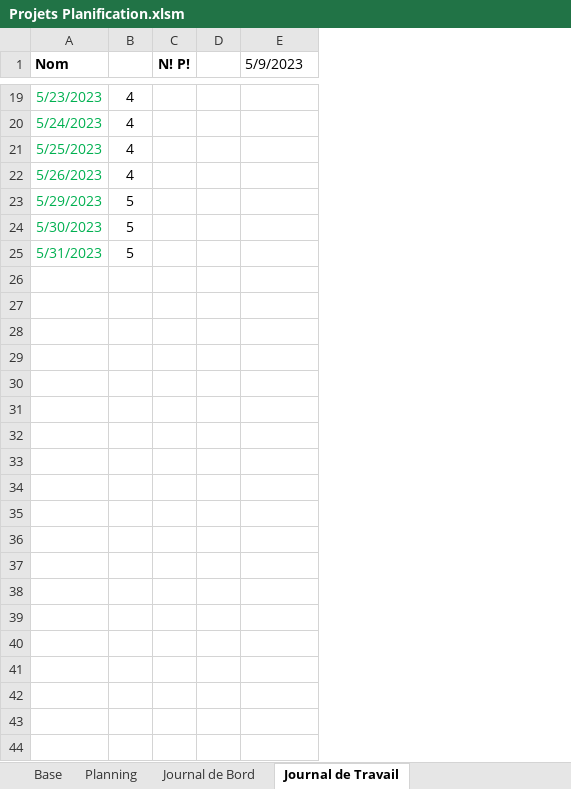
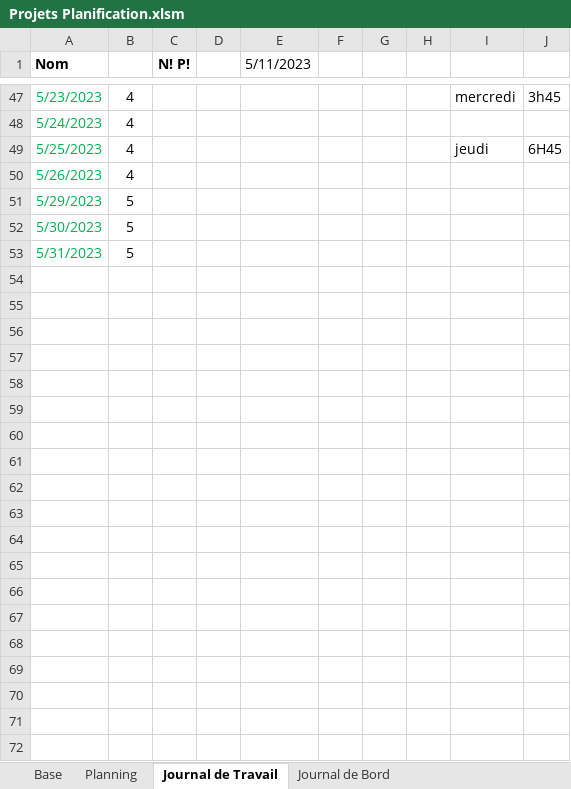
Before and after one commit to PabloZubieta/Tpi, an Excel workbook: Documentation/Projets Planification.xlsm, sheet Journal de Travail, drawn as a sheet; only a part is shown, gaps mark what is left out; values as stored, in another font and other column widths than the file's, no borders; charts and pictures not drawn; removed rows and columns are numbered as before the commit, all else as after; the diff covers the shown part only; the diff names each change by its address in the sheet, - before the commit and + after, or states it on an @@ line.

```diff
--- a/Documentation/Projets Planification.xlsm (sheet Journal de Travail)
+++ b/Documentation/Projets Planification.xlsm (sheet Journal de Travail)
@@ sheet tab order changed: Base | Planning | Journal de Travail | Journal de Bord @@
-column B, rows 19-25: 4 | 4 | 4 | 4 | 5 | 5 | 5
+column B, rows 47-53: 4 | 4 | 4 | 4 | 5 | 5 | 5
+column F, empty
+column G, empty
+column H, empty
+column I, rows 47-49: mercredi |  | jeudi
+column J, rows 47-49: 3h45 |  | 6H45
-E1: 5/9/2023
+E1: 5/11/2023
-row 26: (empty)
-row 27: (empty)
-row 28: (empty)
-row 29: (empty)
-row 30: (empty)
-row 31: (empty)
-row 32: (empty)
-row 33: (empty)
-row 34: (empty)
-row 35: (empty)
-row 36: (empty)
-row 37: (empty)
-row 38: (empty)
-row 39: (empty)
-row 40: (empty)
-row 41: (empty)
-row 42: (empty)
-row 43: (empty)
-row 44: (empty)
```
Also changed, not shown: 30 added rows, 705 removed rows and 16 edited cells elsewhere in this sheet, sheet Journal de Bord, sheet Planning, formulas that keep their value, 7 other files.
